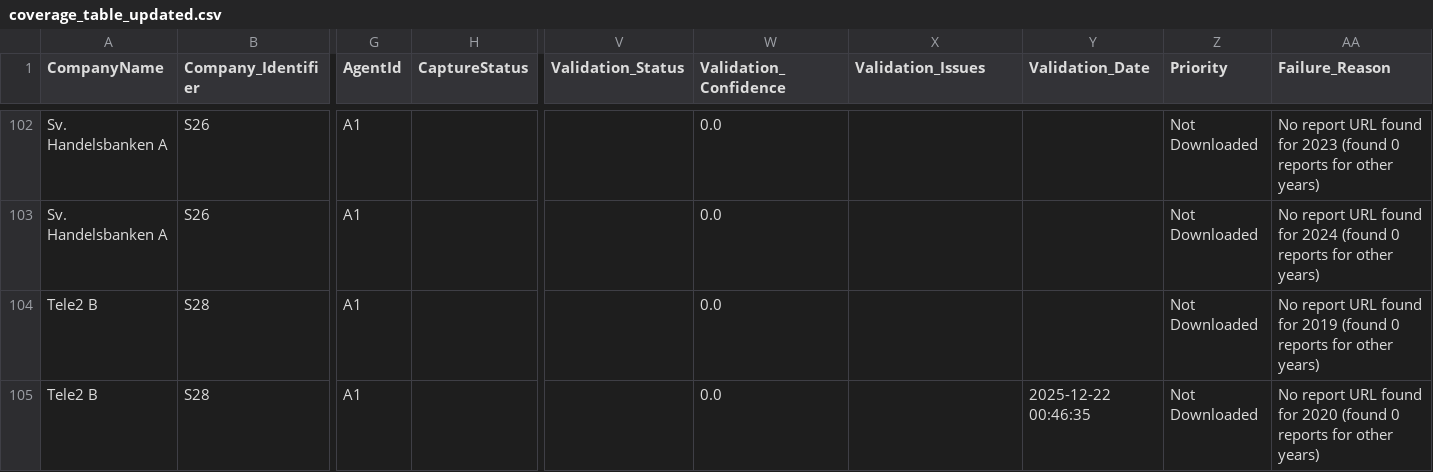
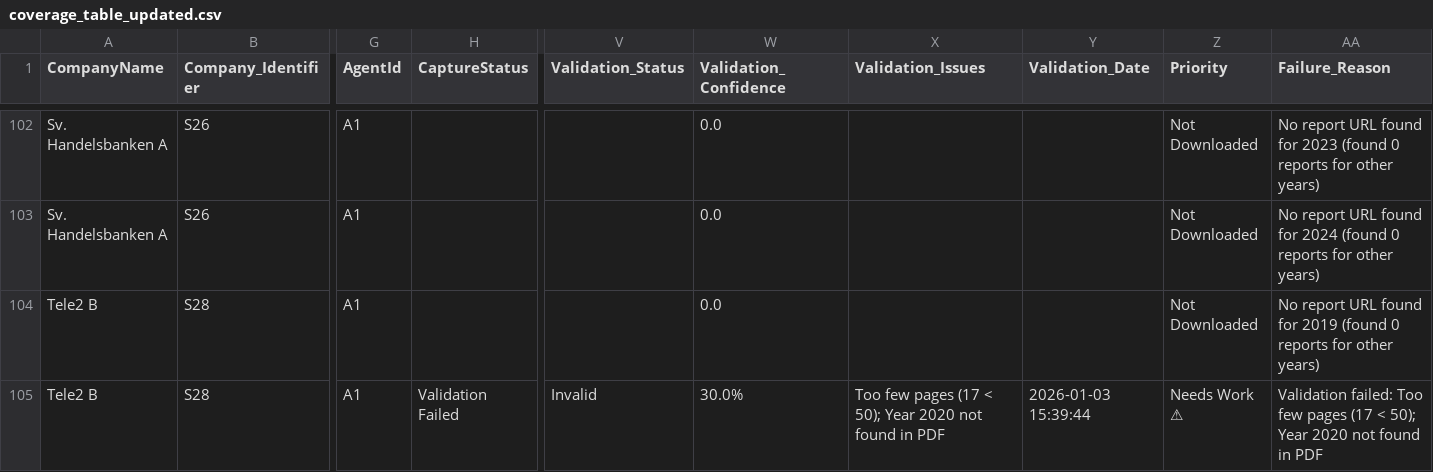
Before and after one commit to JakobJohannesson/aspiratio, a CSV file: coverage_table_updated.csv, drawn as a sheet; only a part is shown, gaps mark what is left out; the diff covers the shown part only; the diff names each change by its address in the sheet, - before the commit and + after, or states it on an @@ line.

```diff
--- a/coverage_table_updated.csv
+++ b/coverage_table_updated.csv
-H105 (CaptureStatus): (empty)
+H105 (CaptureStatus): Validation Failed
-V105 (Validation_Status): (empty)
+V105 (Validation_Status): Invalid
-W105 (Validation_Confidence): 0.0
+W105 (Validation_Confidence): 30.0%
-X105 (Validation_Issues): (empty)
+X105 (Validation_Issues): Too few pages (17 < 50); Year 2020 not found in PDF
-Y105 (Validation_Date): 2025-12-22 00:46:35
+Y105 (Validation_Date): 2026-01-03 15:39:44
-Z105 (Priority): Not Downloaded
+Z105 (Priority): Needs Work ⚠
-AA105 (Failure_Reason): No report URL found for 2020 (found 0 reports for other years)
+AA105 (Failure_Reason): Validation failed: Too few pages (17 < 50); Year 2020 not found in PDF
```
Also changed, not shown: 28 edited cells elsewhere in this file, 2 other files.
